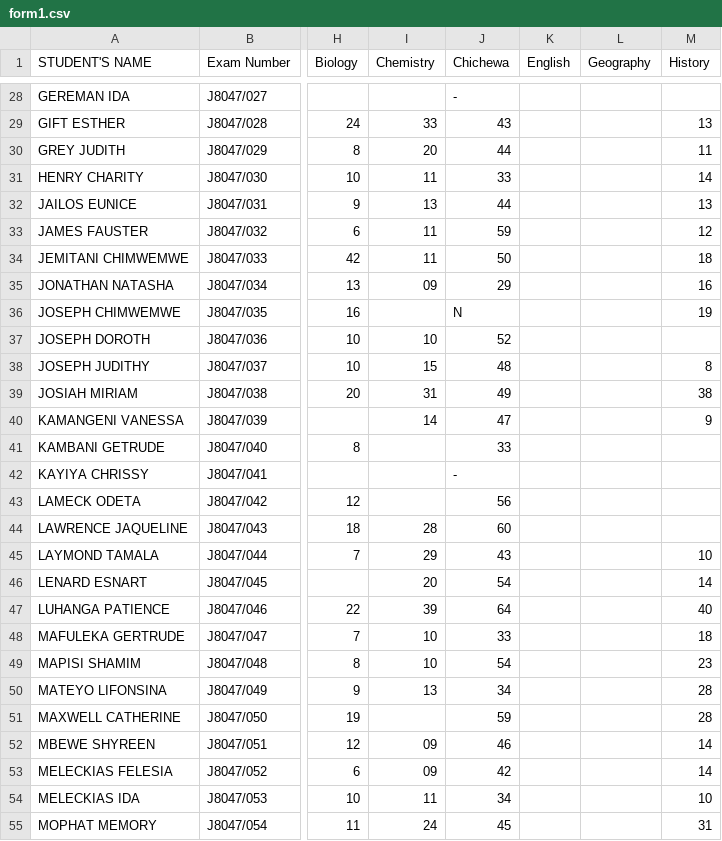
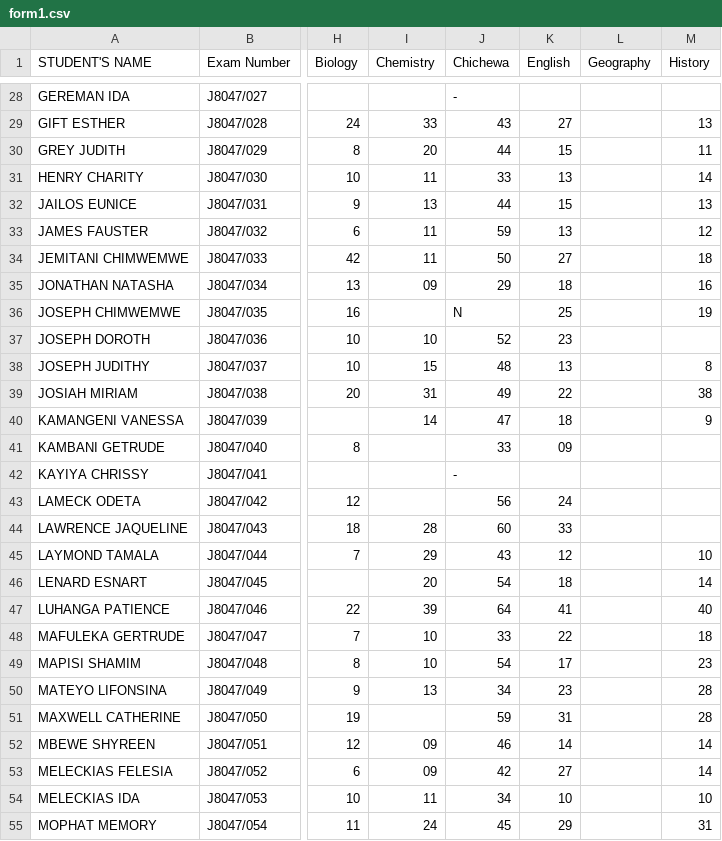
Before and after one commit to magawass/m1, a CSV file: form1.csv, drawn as a sheet; only a part is shown, gaps mark what is left out; the diff covers the shown part only; the diff names each change by its address in the sheet, - before the commit and + after, or states it on an @@ line.

Commit message:
Update: form1 - English (8/21/2026, 3:25:02 PM)

```diff
--- a/form1.csv
+++ b/form1.csv
-K29 (English): (empty)
+K29 (English): 27
-K30 (English): (empty)
+K30 (English): 15
-K31 (English): (empty)
+K31 (English): 13
-K32 (English): (empty)
+K32 (English): 15
-K33 (English): (empty)
+K33 (English): 13
-K34 (English): (empty)
+K34 (English): 27
-K35 (English): (empty)
+K35 (English): 18
-K36 (English): (empty)
+K36 (English): 25
-K37 (English): (empty)
+K37 (English): 23
-K38 (English): (empty)
+K38 (English): 13
-K39 (English): (empty)
+K39 (English): 22
-K40 (English): (empty)
+K40 (English): 18
-K41 (English): (empty)
+K41 (English): 09
-K43 (English): (empty)
+K43 (English): 24
-K44 (English): (empty)
+K44 (English): 33
-K45 (English): (empty)
+K45 (English): 12
-K46 (English): (empty)
+K46 (English): 18
-K47 (English): (empty)
+K47 (English): 41
-K48 (English): (empty)
+K48 (English): 22
-K49 (English): (empty)
+K49 (English): 17
-K50 (English): (empty)
+K50 (English): 23
-K51 (English): (empty)
+K51 (English): 31
-K52 (English): (empty)
+K52 (English): 14
-K53 (English): (empty)
+K53 (English): 27
-K54 (English): (empty)
+K54 (English): 10
-K55 (English): (empty)
+K55 (English): 29
```
Also changed, not shown: 77 edited cells elsewhere in this file.
